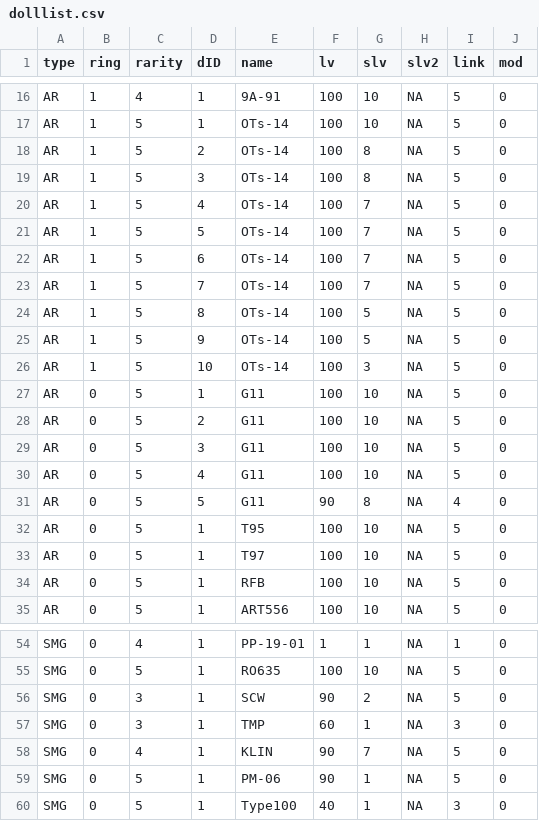
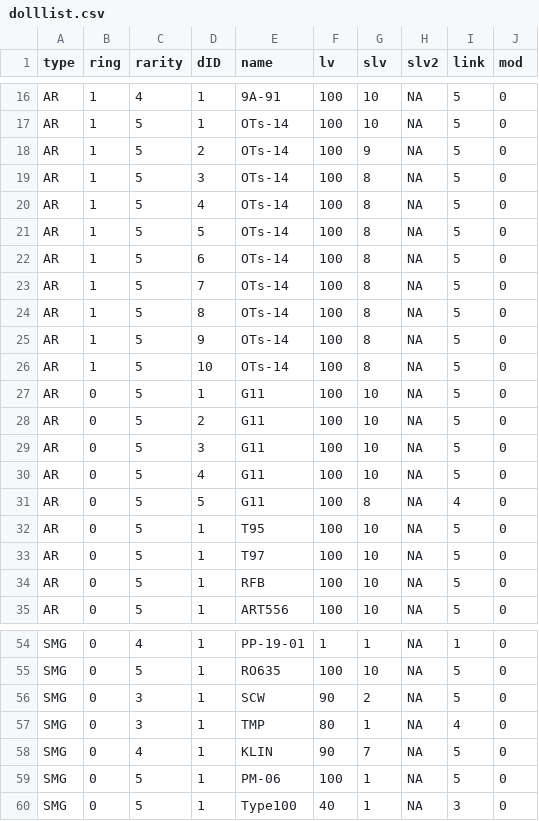
Before and after one commit to mnpqraven/gf, a CSV file: dbs/dolllist.csv, drawn as a sheet; only a part is shown, gaps mark what is left out; the diff covers the shown part only.

```diff
--- a/dbs/dolllist.csv
+++ b/dbs/dolllist.csv
@@ -17,11 +17,11 @@ AR,1,4,1,9A-91,100,10,NA,5,0
 AR,1,5,1,OTs-14,100,10,NA,5,0
-AR,1,5,2,OTs-14,100,8,NA,5,0
+AR,1,5,2,OTs-14,100,9,NA,5,0
 AR,1,5,3,OTs-14,100,8,NA,5,0
-AR,1,5,4,OTs-14,100,7,NA,5,0
-AR,1,5,5,OTs-14,100,7,NA,5,0
-AR,1,5,6,OTs-14,100,7,NA,5,0
-AR,1,5,7,OTs-14,100,7,NA,5,0
-AR,1,5,8,OTs-14,100,5,NA,5,0
-AR,1,5,9,OTs-14,100,5,NA,5,0
-AR,1,5,10,OTs-14,100,3,NA,5,0
+AR,1,5,4,OTs-14,100,8,NA,5,0
+AR,1,5,5,OTs-14,100,8,NA,5,0
+AR,1,5,6,OTs-14,100,8,NA,5,0
+AR,1,5,7,OTs-14,100,8,NA,5,0
+AR,1,5,8,OTs-14,100,8,NA,5,0
+AR,1,5,9,OTs-14,100,8,NA,5,0
+AR,1,5,10,OTs-14,100,8,NA,5,0
 AR,0,5,1,G11,100,10,NA,5,0
@@ -30,3 +30,3 @@ AR,0,5,3,G11,100,10,NA,5,0
 AR,0,5,4,G11,100,10,NA,5,0
-AR,0,5,5,G11,90,8,NA,4,0
+AR,0,5,5,G11,100,8,NA,4,0
 AR,0,5,1,T95,100,10,NA,5,0
@@ -56,5 +56,5 @@ SMG,0,5,1,RO635,100,10,NA,5,0
 SMG,0,3,1,SCW,90,2,NA,5,0
-SMG,0,3,1,TMP,60,1,NA,3,0
+SMG,0,3,1,TMP,80,1,NA,4,0
 SMG,0,4,1,KLIN,90,7,NA,5,0
-SMG,0,5,1,PM-06,90,1,NA,5,0
+SMG,0,5,1,PM-06,100,1,NA,5,0
 SMG,0,5,1,Type100,40,1,NA,3,0
```
Also changed, not shown: 2 added rows and 15 edited cells elsewhere in this file, dbs/fairylist.csv, 1 other file.
